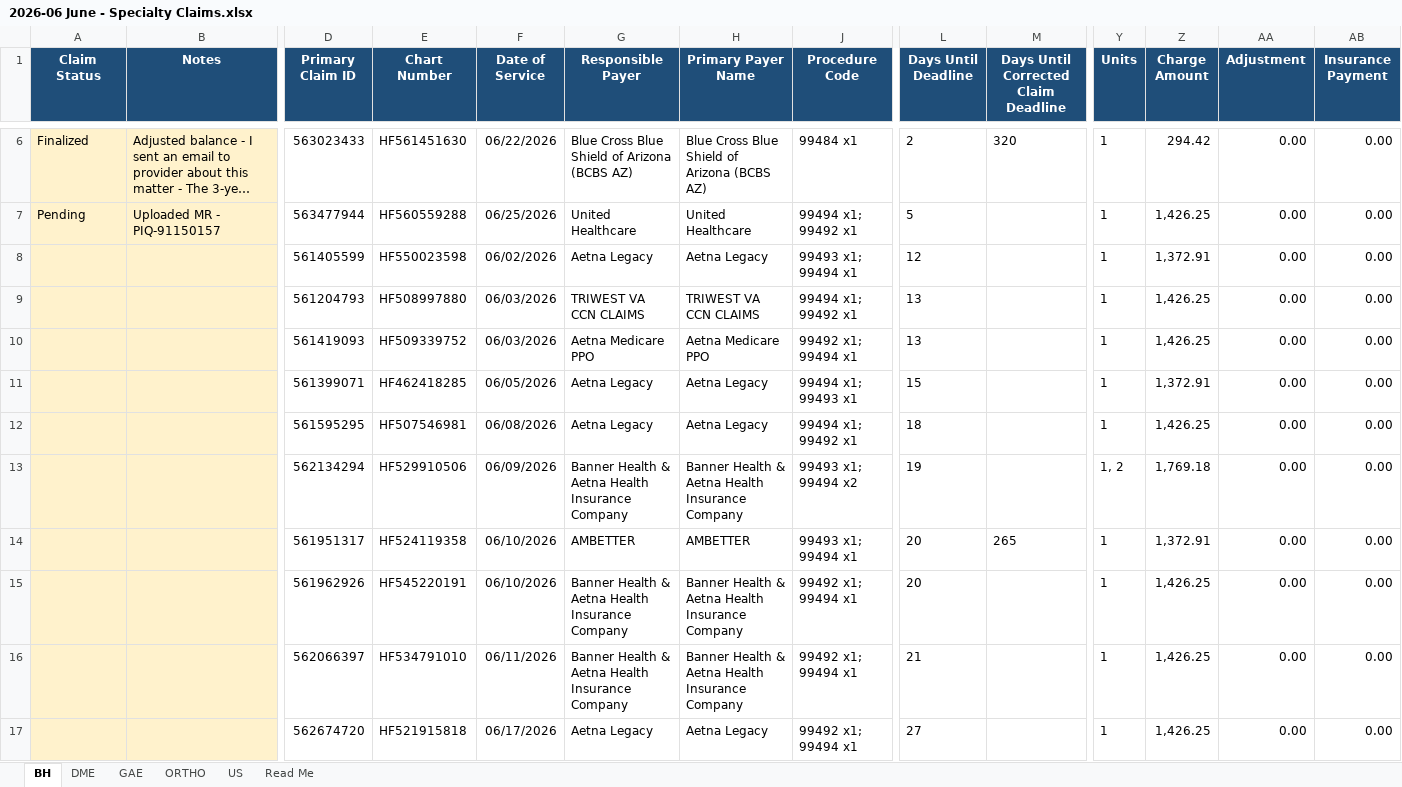
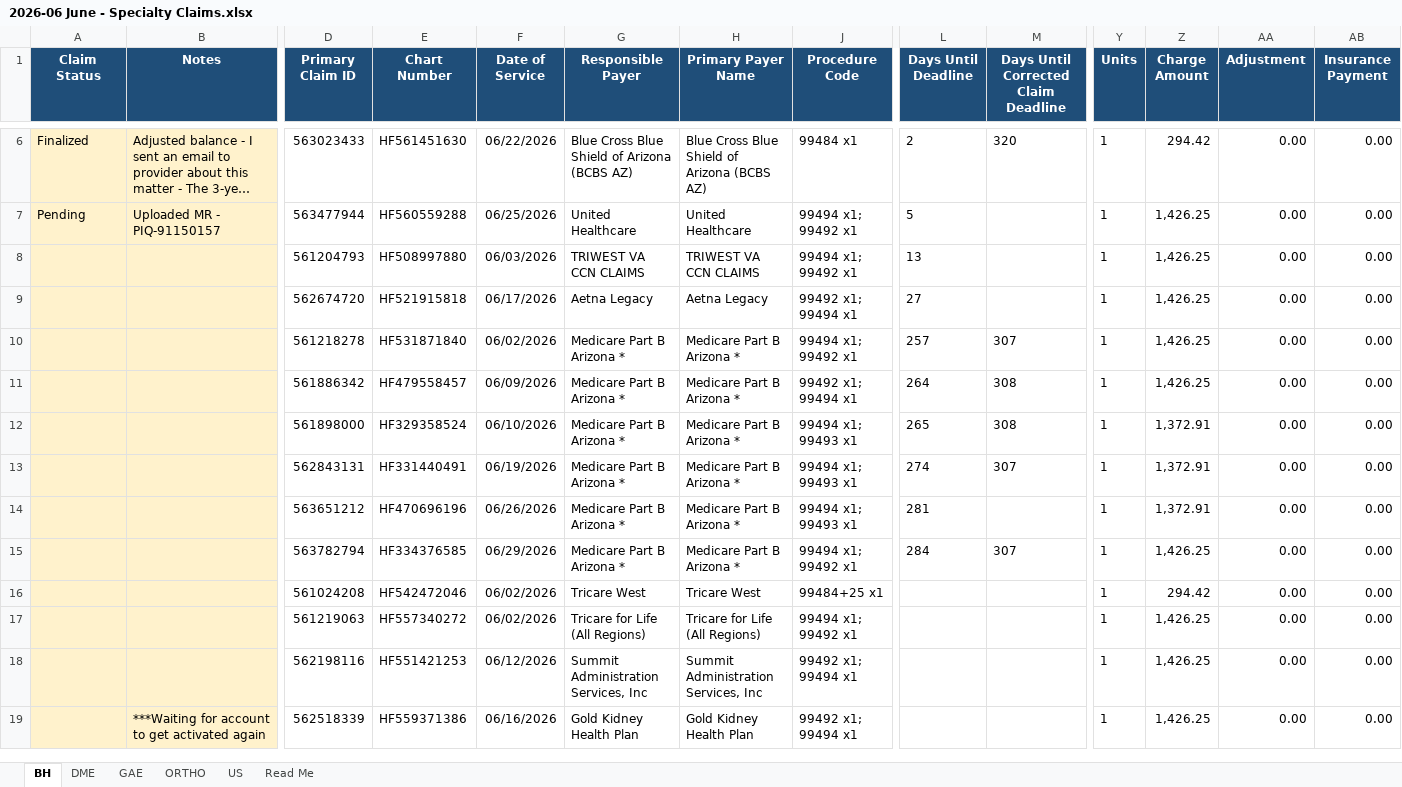
Before and after one commit to LindaMora10/Medical-Billing-Specialties, an Excel workbook: Specialty Claims 2026-S1/2026-06 June - Specialty Claims.xlsx, sheet BH, drawn as a sheet; only a part is shown, gaps mark what is left out; the shorter side is filled out with more unchanged rows; long unchanged cells end in …; values as stored, in another font and other column widths than the file's, no borders; conditional formats not drawn; rows hold the shown columns only; the diff covers the shown part only; the diff names each change by its address in the sheet, - before the commit and + after, or states it on an @@ line.

```diff
--- a/Specialty Claims 2026-S1/2026-06 June - Specialty Claims.xlsx (sheet BH)
+++ b/Specialty Claims 2026-S1/2026-06 June - Specialty Claims.xlsx (sheet BH)
-row 8:  |  | 561405599 | HF550023598 | 06/02/2026 | Aetna Legacy | Aetna Legacy | 99493 x1; 99494 x1 | 12 |  | 1 | 1,372.91 | 0.00 | 0.00
-row 10:  |  | 561419093 | HF509339752 | 06/03/2026 | Aetna Medicare PPO | Aetna Medicare PPO | 99492 x1; 99494 x1 | 13 |  | 1 | 1,426.25 | 0.00 | 0.00
-row 11:  |  | 561399071 | HF462418285 | 06/05/2026 | Aetna Legacy | Aetna Legacy | 99494 x1; 99493 x1 | 15 |  | 1 | 1,372.91 | 0.00 | 0.00
-row 12:  |  | 561595295 | HF507546981 | 06/08/2026 | Aetna Legacy | Aetna Legacy | 99494 x1; 99492 x1 | 18 |  | 1 | 1,426.25 | 0.00 | 0.00
-row 13:  |  | 562134294 | HF529910506 | 06/09/2026 | Banner Health & Aetna Health Insurance Company | Banner Health & Aetna Health Insurance Company | 99493 x1; 99494 x2 | 19 |  | 1, 2 | 1,769.18 | 0.00 | 0.00
-row 14:  |  | 561951317 | HF524119358 | 06/10/2026 | AMBETTER | AMBETTER | 99493 x1; 99494 x1 | 20 | 265 | 1 | 1,372.91 | 0.00 | 0.00
-row 15:  |  | 561962926 | HF545220191 | 06/10/2026 | Banner Health & Aetna Health Insurance Company | Banner Health & Aetna Health Insurance Company | 99492 x1; 99494 x1 | 20 |  | 1 | 1,426.25 | 0.00 | 0.00
-row 16:  |  | 562066397 | HF534791010 | 06/11/2026 | Banner Health & Aetna Health Insurance Company | Banner Health & Aetna Health Insurance Company | 99492 x1; 99494 x1 | 21 |  | 1 | 1,426.25 | 0.00 | 0.00
```
Also changed, not shown: 29 removed rows elsewhere in this sheet, sheet DME, sheet ORTHO, sheet US, sheet GAE, formulas that keep their value, hidden cells, Specialty Claims 2026-S1/ALL Claims 2026-S1 - Master.xlsx.
